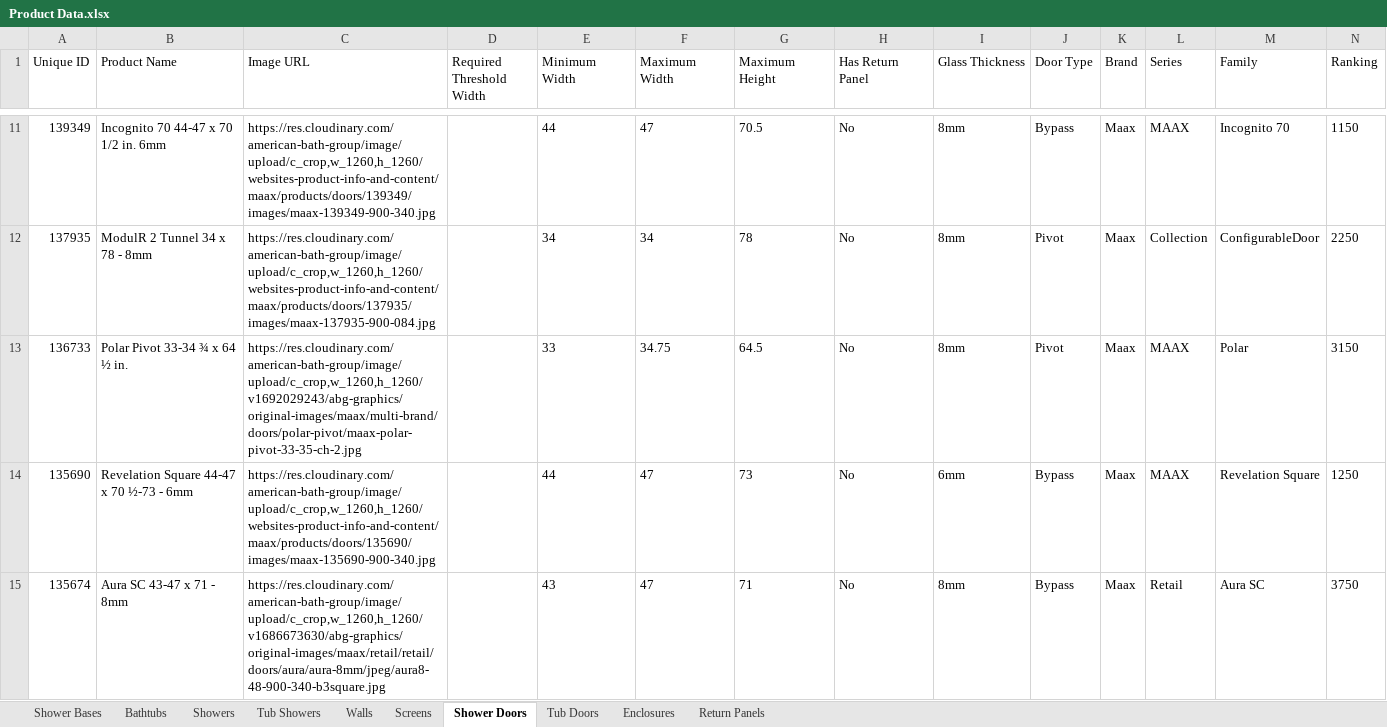
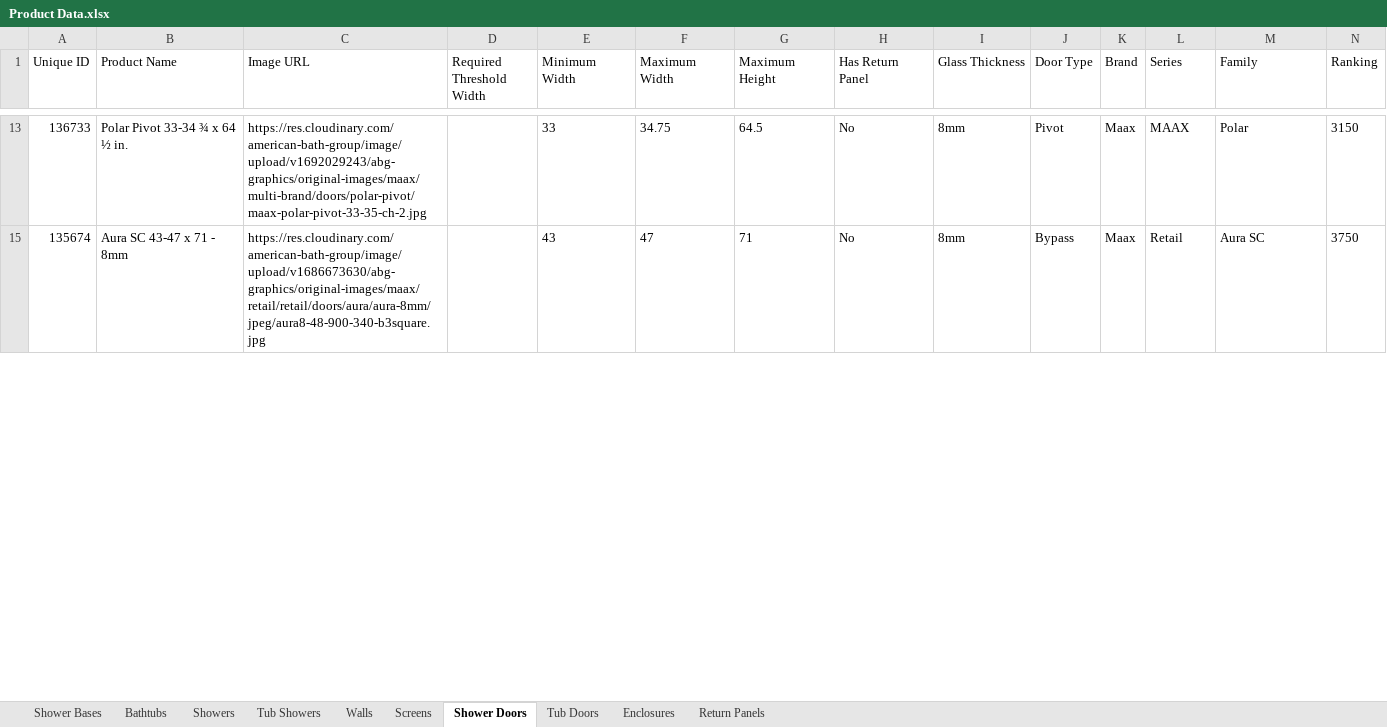
Before and after one commit to olepagedumontabg/ORCA, an Excel workbook: data/Product Data.xlsx, sheet Shower Doors, drawn as a sheet; only a part is shown, gaps mark what is left out; values as stored, in another font and other column widths than the file's, no borders; rows hold the shown columns only; the diff covers the shown part only; the diff names each change by its address in the sheet, - before the commit and + after, or states it on an @@ line.

```diff
--- a/data/Product Data.xlsx (sheet Shower Doors)
+++ b/data/Product Data.xlsx (sheet Shower Doors)
@@ row 11 hidden: 139349 | Incognito 70 44-47 x 70 1/2 in. 6mm | https://res.cloudinary.com/american-bath-group/image/upload/c_crop,w_1260,h_1260/websites-product-info-and-content/maax/products/doors/139349/images/maax-139349-900-340.jpg |  | 44 | 47 | 70.5 | No | 8mm | Bypass | Maax | MAAX | Incognito 70 | 1150 @@
@@ row 12 hidden: 137935 | ModulR 2 Tunnel 34 x 78 - 8mm | https://res.cloudinary.com/american-bath-group/image/upload/c_crop,w_1260,h_1260/websites-product-info-and-content/maax/products/doors/137935/images/maax-137935-900-084.jpg |  | 34 | 34 | 78 | No | 8mm | Pivot | Maax | Collection | ConfigurableDoor | 2250 @@
-C13 (Image URL): https://res.cloudinary.com/american-bath-group/image/upload/c_crop,w_1260,h_1260/v1692029243/abg-graphics/original-images/maax/multi-brand/doors/polar-pivot/maax-polar-pivot-33-35-ch-2.jpg
+C13 (Image URL): https://res.cloudinary.com/american-bath-group/image/upload/v1692029243/abg-graphics/original-images/maax/multi-brand/doors/polar-pivot/maax-polar-pivot-33-35-ch-2.jpg
@@ row 14 hidden: 135690 | Revelation Square 44-47 x 70 ½-73 - 6mm | https://res.cloudinary.com/american-bath-group/image/upload/c_crop,w_1260,h_1260/websites-product-info-and-content/maax/products/doors/135690/images/maax-135690-900-340.jpg |  | 44 | 47 | 73 | No | 6mm | Bypass | Maax | MAAX | Revelation Square | 1250 @@
-C15 (Image URL): https://res.cloudinary.com/american-bath-group/image/upload/c_crop,w_1260,h_1260/v1686673630/abg-graphics/original-images/maax/retail/retail/doors/aura/aura-8mm/jpeg/aura8-48-900-340-b3square.jpg
+C15 (Image URL): https://res.cloudinary.com/american-bath-group/image/upload/v1686673630/abg-graphics/original-images/maax/retail/retail/doors/aura/aura-8mm/jpeg/aura8-48-900-340-b3square.jpg
```
Also changed, not shown: 112 hidden or unhidden rows, 40 edited cells and cell formats elsewhere in this sheet, sheet Tub Doors, sheet Enclosures, sheet Return Panels, sheet Bathtubs, sheet Walls, 2 other files.
